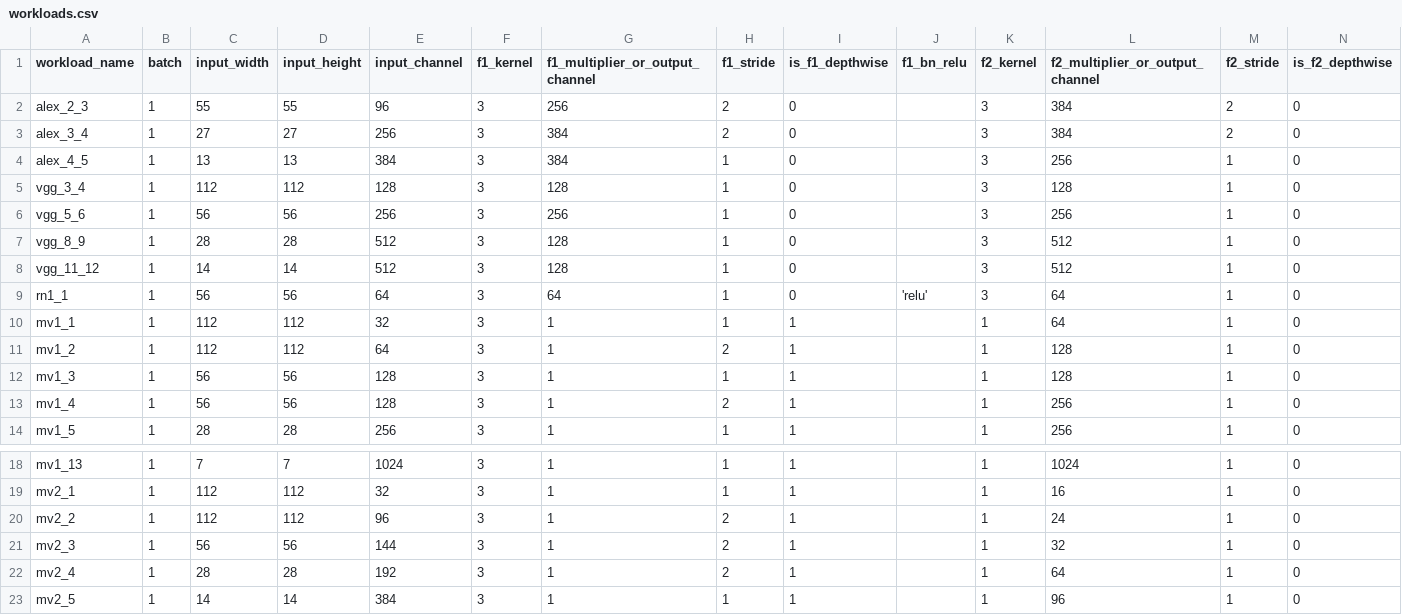
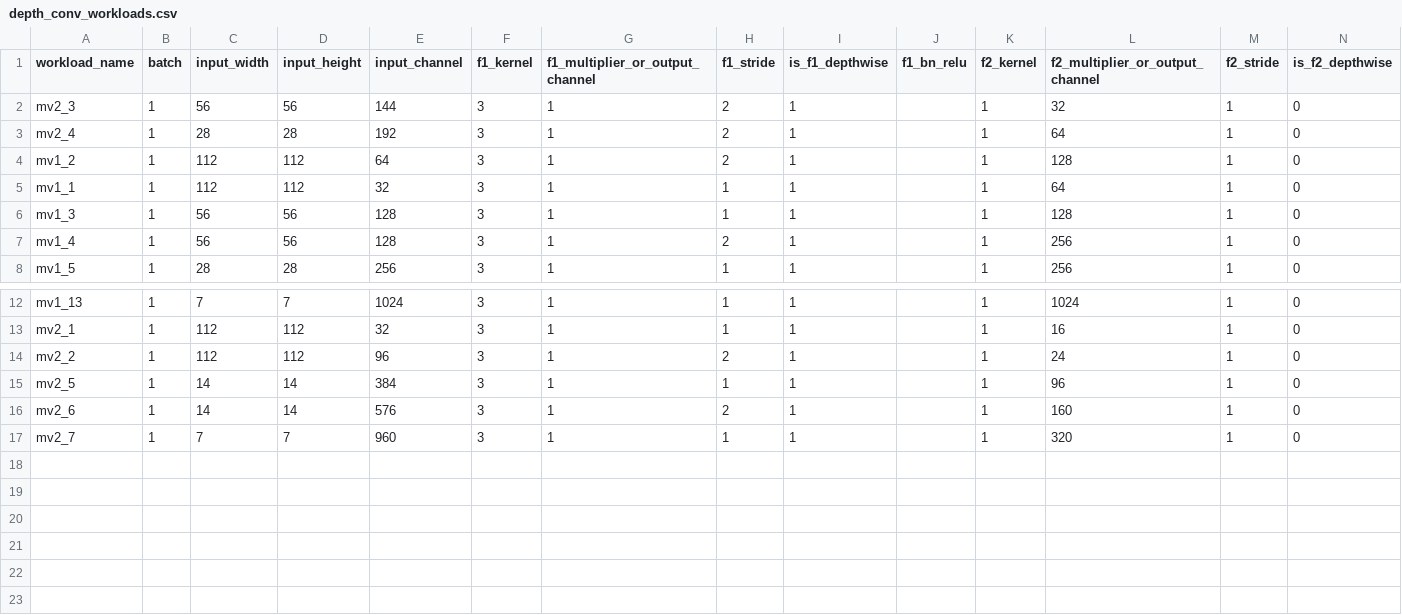
Before and after one commit to moderato/LayerFusion, a CSV file: workloads/depth_conv_workloads.csv (was workloads.csv), drawn as a sheet; only a part is shown, gaps mark what is left out; the shorter side is filled out with more unchanged rows; removed rows and columns are numbered as before the commit, all else as after; rows hold the shown columns only; the diff names each change by its address in the sheet, - before the commit and + after, or states it on an @@ line.

```diff
--- a/workloads.csv
+++ b/workloads/depth_conv_workloads.csv
-row 2: alex_2_3 | 1 | 55 | 55 | 96 | 3 | 256 | 2 | 0 |  | 3 | 384 | 2 | 0
-row 3: alex_3_4 | 1 | 27 | 27 | 256 | 3 | 384 | 2 | 0 |  | 3 | 384 | 2 | 0
-row 4: alex_4_5 | 1 | 13 | 13 | 384 | 3 | 384 | 1 | 0 |  | 3 | 256 | 1 | 0
@@ row 21 moved to row 2: mv2_3 @@
@@ row 22 moved to row 3: mv2_4 @@
-A4 (workload_name): vgg_3_4
+A4 (workload_name): mv1_2
-E4 (input_channel): 128
+E4 (input_channel): 64
-G4 (f1_multiplier_or_output_channel): 128
+G4 (f1_multiplier_or_output_channel): 1
-H4 (f1_stride): 1
+H4 (f1_stride): 2
-I4 (is_f1_depthwise): 0
+I4 (is_f1_depthwise): 1
-K4 (f2_kernel): 3
+K4 (f2_kernel): 1
-row 6: vgg_5_6 | 1 | 56 | 56 | 256 | 3 | 256 | 1 | 0 |  | 3 | 256 | 1 | 0
-row 7: vgg_8_9 | 1 | 28 | 28 | 512 | 3 | 128 | 1 | 0 |  | 3 | 512 | 1 | 0
-row 8: vgg_11_12 | 1 | 14 | 14 | 512 | 3 | 128 | 1 | 0 |  | 3 | 512 | 1 | 0
-row 9: rn1_1 | 1 | 56 | 56 | 64 | 3 | 64 | 1 | 0 | 'relu' | 3 | 64 | 1 | 0
-row 11: mv1_2 | 1 | 112 | 112 | 64 | 3 | 1 | 2 | 1 |  | 1 | 128 | 1 | 0
```
Also changed, not shown: 7 other files.
